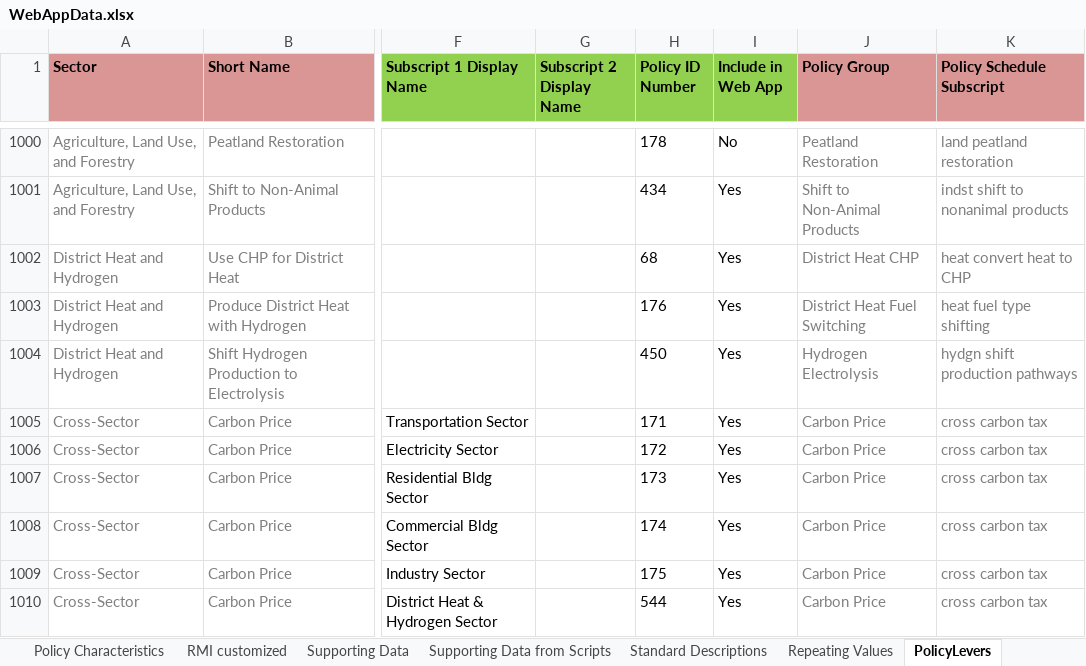
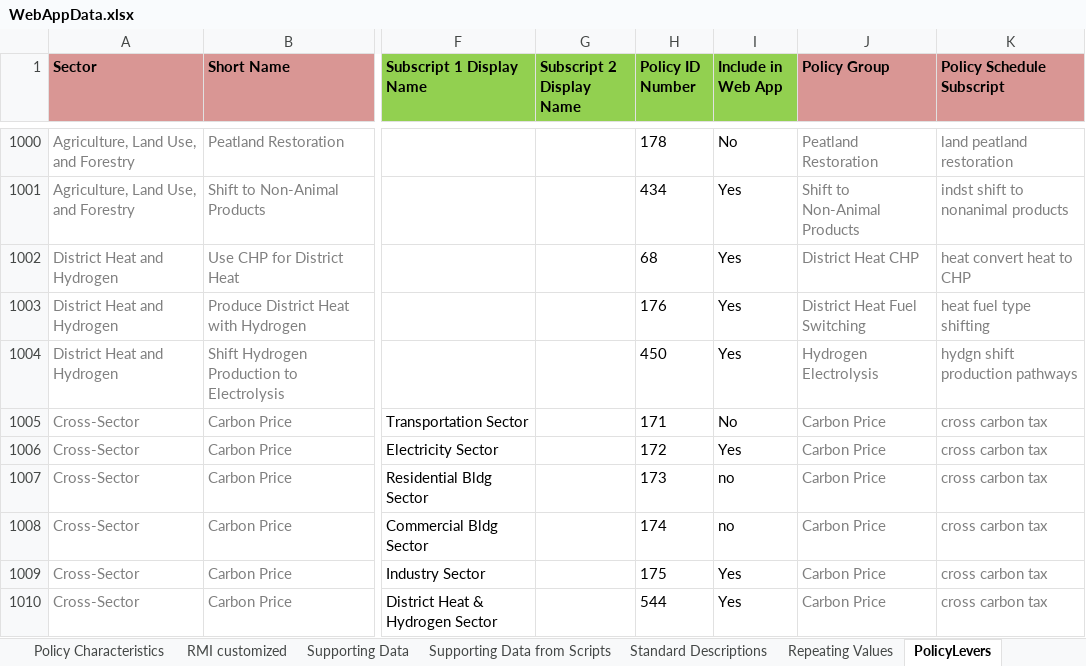
Before and after one commit to EnergyInnovation/eps-michigan, an Excel workbook: WebAppData.xlsx, sheet PolicyLevers, drawn as a sheet; only a part is shown, gaps mark what is left out; values as stored, in another font and other column widths than the file's, no borders; conditional formats not drawn; the diff names each change by its address in the sheet, - before the commit and + after, or states it on an @@ line.

Commit message:
updated webapp

```diff
--- a/WebAppData.xlsx (sheet PolicyLevers)
+++ b/WebAppData.xlsx (sheet PolicyLevers)
-I1005 (Include in Web App): Yes
+I1005 (Include in Web App): No
-I1007:I1008 (Include in Web App): Yes
+I1007:I1008 (Include in Web App): no
```
